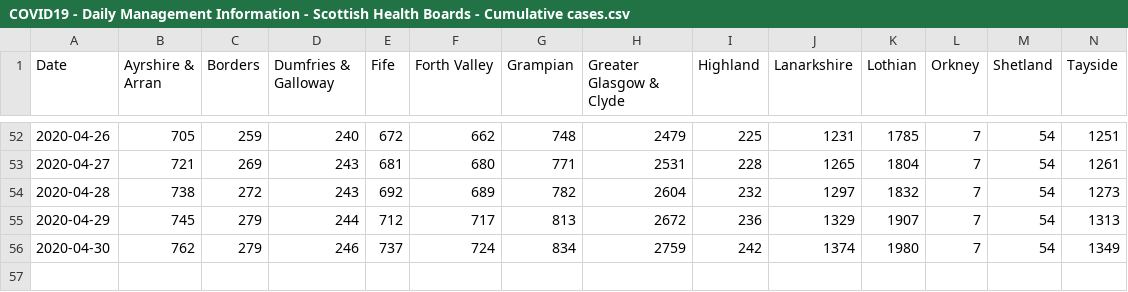
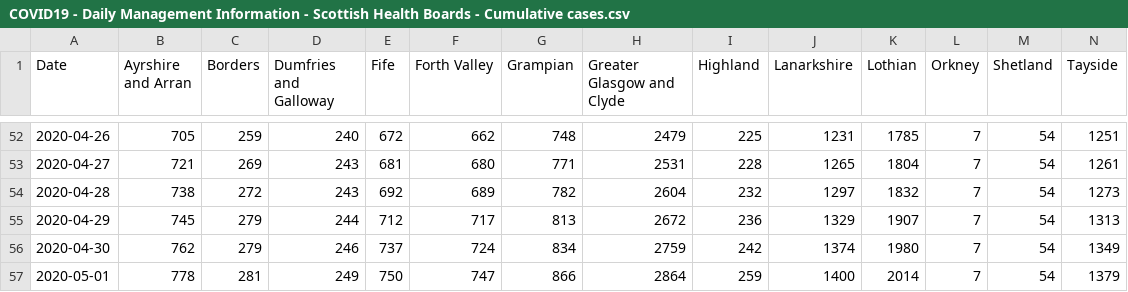
Before and after one commit to ScotGovAnalysis/COVID-19-Management-Information-Up-to-11-04-2022, a CSV file: COVID19 - Daily Management Information - Scottish Health Boards - Cumulative cases.csv, drawn as a sheet; only a part is shown, gaps mark what is left out; rows hold the shown columns only; the diff names each change by its address in the sheet, - before the commit and + after, or states it on an @@ line.

```diff
--- a/COVID19 - Daily Management Information - Scottish Health Boards - Cumulative cases.csv
+++ b/COVID19 - Daily Management Information - Scottish Health Boards - Cumulative cases.csv
-B1: Ayrshire & Arran
+B1: Ayrshire and Arran
-D1: Dumfries & Galloway
+D1: Dumfries and Galloway
-H1: Greater Glasgow & Clyde
+H1: Greater Glasgow and Clyde
+row 57: 2020-05-01 | 778 | 281 | 249 | 750 | 747 | 866 | 2864 | 259 | 1400 | 2014 | 7 | 54 | 1379
```
Also changed, not shown: COVID19 - Daily Management Information - Scotland - Care homes.csv, COVID19 - Daily Management Information - Scotland - Hospital care.csv, 10 other files.
